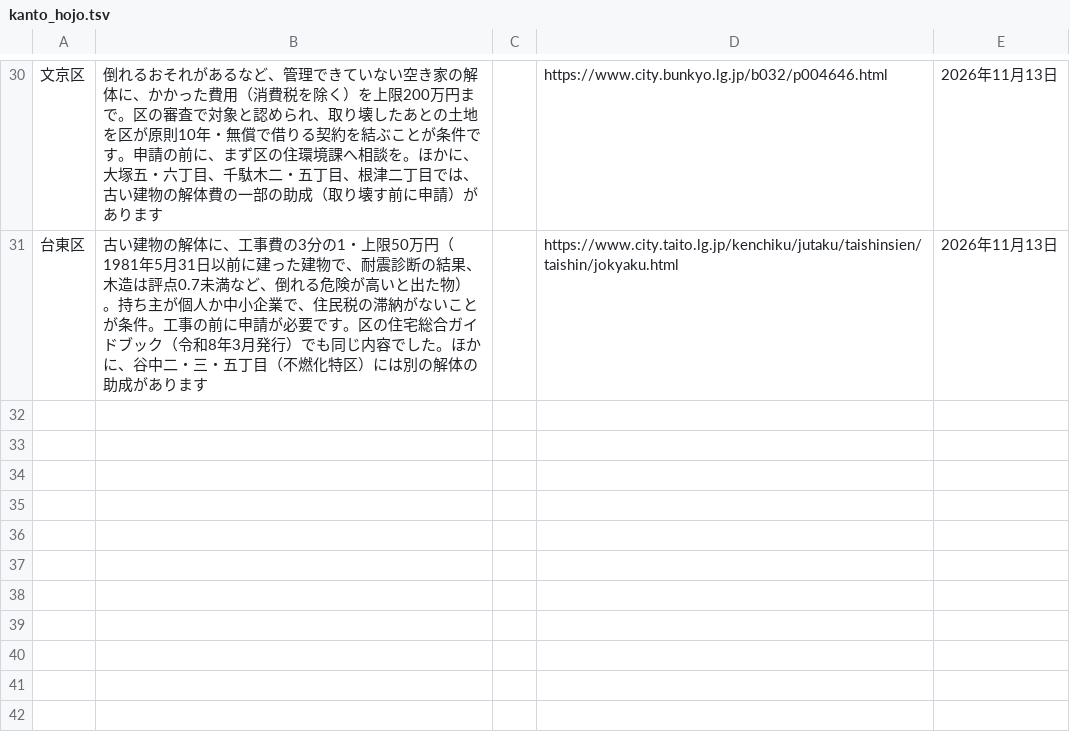
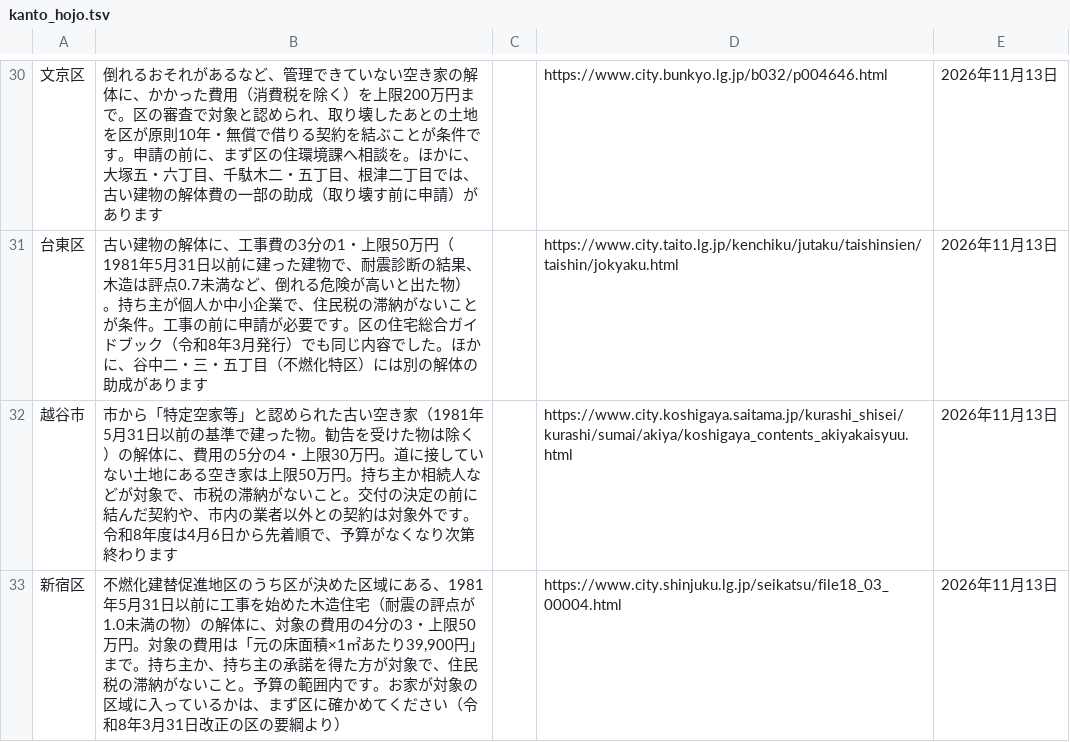
Before and after one commit to oreusa/usagi-fudosan-media, a TSV file: tools/kaitai/kanto_hojo.tsv, drawn as a sheet; only a part is shown, gaps mark what is left out; the diff names each change by its address in the sheet, - before the commit and + after, or states it on an @@ line.

```diff
--- a/tools/kaitai/kanto_hojo.tsv
+++ b/tools/kaitai/kanto_hojo.tsv
+row 32: 越谷市 | 市から「特定空家等」と認められた古い空き家（1981年5月31日以前の基準で建った物。勧告を受けた物は除く）の解体に、費用の5分の4・上限30万円。道に接していない土地にある空き家は上限50万円。持ち主か相続人などが対象で、市税の滞納がないこと。交付の決定の前に結んだ契約や、市内の業者以外との契約は対象外です。令和8年度は4月6日から先着順で、予算がなくなり次第終わります |  | https://www.city.koshigaya.saitama.jp/kurashi_shisei/kurashi/sumai/akiya/koshigaya_contents_akiyakaisyuu.html | 2026年11月13日
+row 33: 新宿区 | 不燃化建替促進地区のうち区が決めた区域にある、1981年5月31日以前に工事を始めた木造住宅（耐震の評点が1.0未満の物）の解体に、対象の費用の4分の3・上限50万円。対象の費用は「元の床面積×1㎡あたり39,900円」まで。持ち主か、持ち主の承諾を得た方が対象で、住民税の滞納がないこと。予算の範囲内です。お家が対象の区域に入っているかは、まず区に確かめてください（令和8年3月31日改正の区の要綱より） |  | https://www.city.shinjuku.lg.jp/seikatsu/file18_03_00004.html | 2026年11月13日
```
Also changed, not shown: 3 other files.
